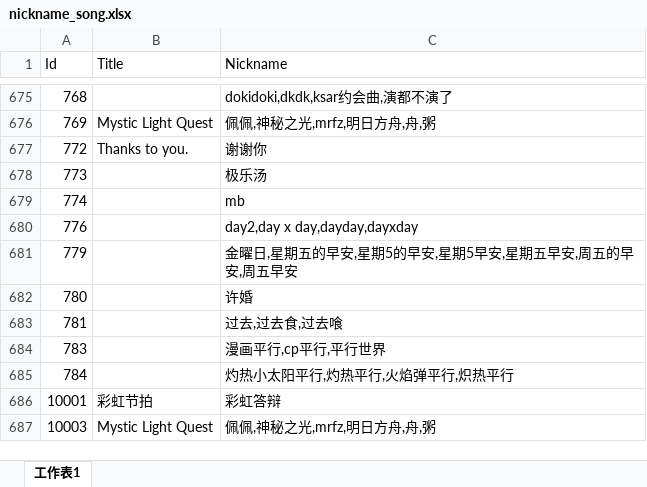
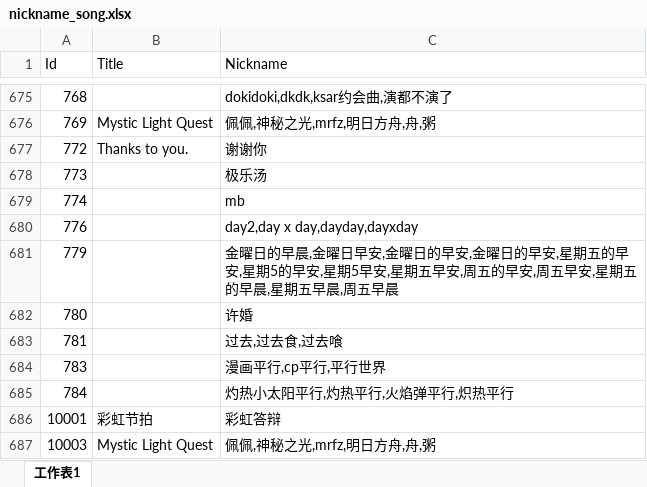
Before and after one commit to Kudryavka03/tsugu-bangdream-bot-backend, an Excel workbook: config/nickname_song.xlsx, sheet 工作表1, drawn as a sheet; only a part is shown, gaps mark what is left out; values as stored, in another font and other column widths than the file's, no borders; the diff names each change by its address in the sheet, - before the commit and + after, or states it on an @@ line.

Commit message:
更新昵称

```diff
--- a/config/nickname_song.xlsx (sheet 工作表1)
+++ b/config/nickname_song.xlsx (sheet 工作表1)
-C681 (Nickname): 金曜日,星期五的早安,星期5的早安,星期5早安,星期五早安,周五的早安,周五早安
+C681 (Nickname): 金曜日的早晨,金曜日早安,金曜日的早安,金曜日的早安,星期五的早安,星期5的早安,星期5早安,星期五早安,周五的早安,周五早安,星期五的早晨,星期五早晨,周五早晨
```
